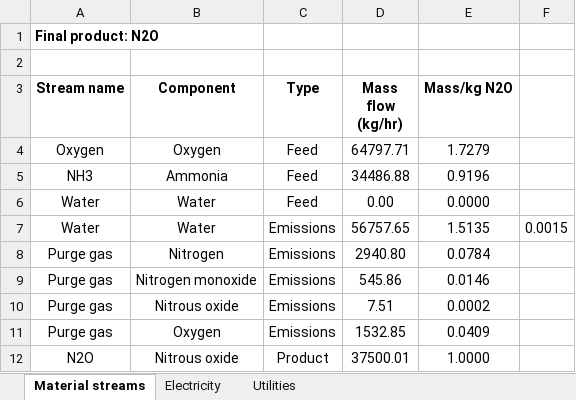
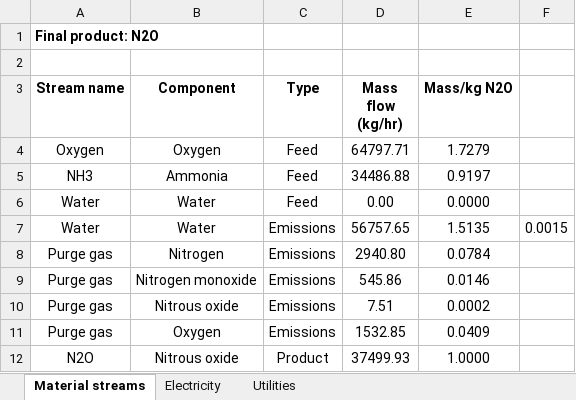
Before and after one commit to abhix2704/Nitrous-oxide-production, an Excel workbook: simulations/AON_88/mass_flow_data_AON_88.xlsx, sheet Material streams, drawn as a sheet; values as stored, in another font and other column widths than the file's, no borders; the diff names each change by its address in the sheet, - before the commit and + after, or states it on an @@ line.

```diff
--- a/simulations/AON_88/mass_flow_data_AON_88.xlsx (sheet Material streams)
+++ b/simulations/AON_88/mass_flow_data_AON_88.xlsx (sheet Material streams)
-E5 (Mass/kg N2O): 0.9196
+E5 (Mass/kg N2O): 0.9197
-D12 (Mass flow (kg/hr)): 37500.01
+D12 (Mass flow (kg/hr)): 37499.93
```
Also changed, not shown: simulations/AON_88/economics_AON_88.xlsx, 1 other file.
